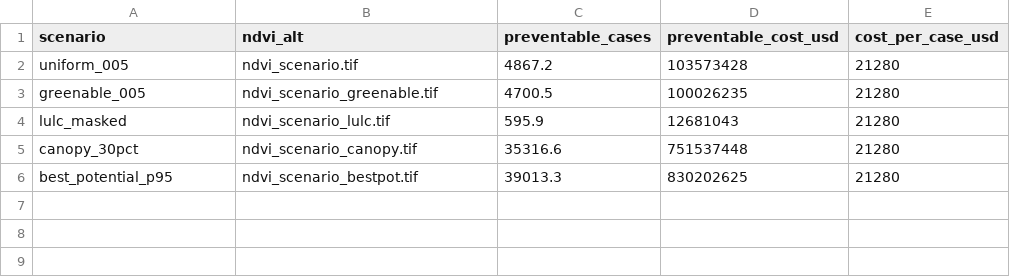
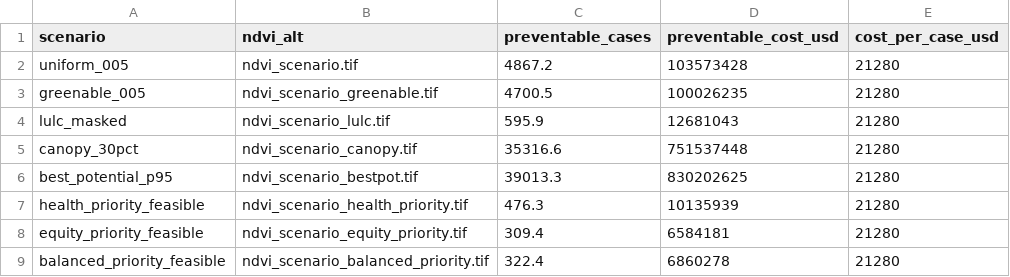
Before and after one commit to Yingjie4Science/SNAPP, a CSV file: results/summaries/scenario_comparison.csv, drawn as a sheet; the diff names each change by its address in the sheet, - before the commit and + after, or states it on an @@ line.

Commit message:
Add advanced distributional equity analysis

```diff
--- a/results/summaries/scenario_comparison.csv
+++ b/results/summaries/scenario_comparison.csv
+row 7: health_priority_feasible | ndvi_scenario_health_priority.tif | 476.3 | 10135939 | 21280
+row 8: equity_priority_feasible | ndvi_scenario_equity_priority.tif | 309.4 | 6584181 | 21280
+row 9: balanced_priority_feasible | ndvi_scenario_balanced_priority.tif | 322.4 | 6860278 | 21280
```
Also changed, not shown: 17 other files.
